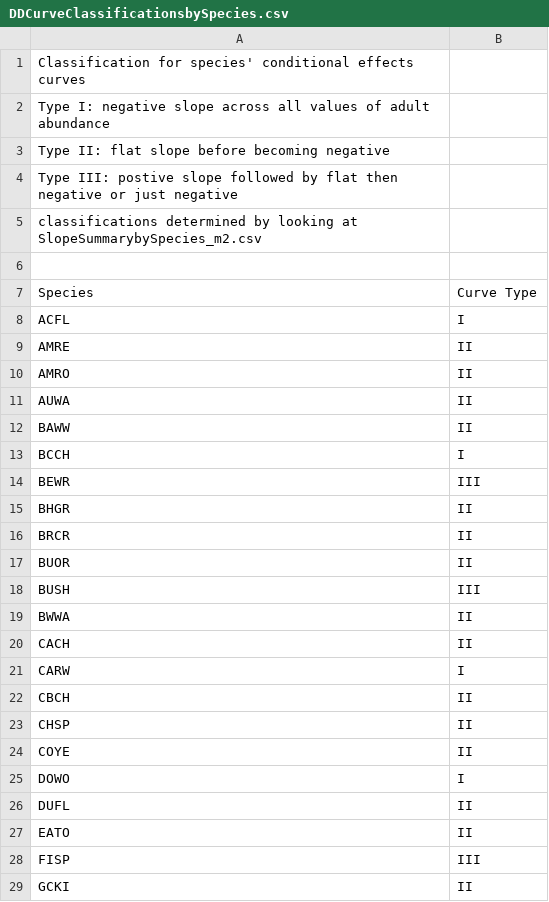
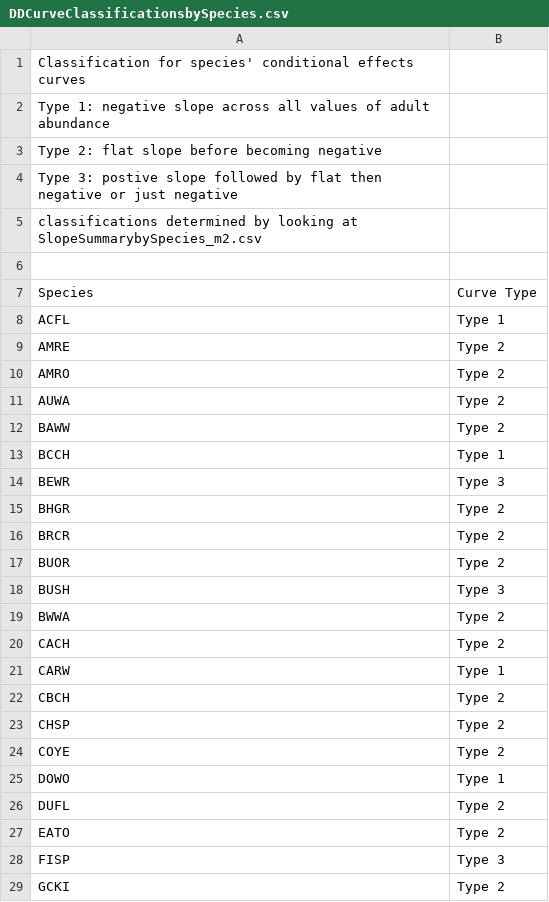
Before and after one commit to slejennings/MAPS-Negative-Feedback, a CSV file: Results/DDCurveClassificationsbySpecies.csv, drawn as a sheet; only a part is shown; the diff covers the shown part only.

```diff
--- a/Results/DDCurveClassificationsbySpecies.csv
+++ b/Results/DDCurveClassificationsbySpecies.csv
@@ -1,5 +1,5 @@
 Classification for species' conditional effects curves,
-Type I: negative slope across all values of adult abundance,
-Type II: flat slope before becoming negative,
-Type III: postive slope followed by flat then negative or just negative,
+Type 1: negative slope across all values of adult abundance,
+Type 2: flat slope before becoming negative,
+Type 3: postive slope followed by flat then negative or just negative,
 classifications determined by looking at SlopeSummarybySpecies_m2.csv,
@@ -7,23 +7,23 @@ classifications determined by looking at SlopeSummarybySpecies_m2.csv,
 Species,Curve Type
-ACFL,I
-AMRE,II
-AMRO,II
-AUWA,II
-BAWW,II
-BCCH,I
-BEWR,III
-BHGR,II
-BRCR,II
-BUOR,II
-BUSH,III
-BWWA,II
-CACH,II
-CARW,I
-CBCH,II
-CHSP,II
-COYE,II
-DOWO,I
-DUFL,II
-EATO,II
-FISP,III
-GCKI,II
+ACFL,Type 1
+AMRE,Type 2
+AMRO,Type 2
+AUWA,Type 2
+BAWW,Type 2
+BCCH,Type 1
+BEWR,Type 3
+BHGR,Type 2
+BRCR,Type 2
+BUOR,Type 2
+BUSH,Type 3
+BWWA,Type 2
+CACH,Type 2
+CARW,Type 1
+CBCH,Type 2
+CHSP,Type 2
+COYE,Type 2
+DOWO,Type 1
+DUFL,Type 2
+EATO,Type 2
+FISP,Type 3
+GCKI,Type 2
```
Also changed, not shown: 40 edited cells elsewhere in this file, 6 other files.
